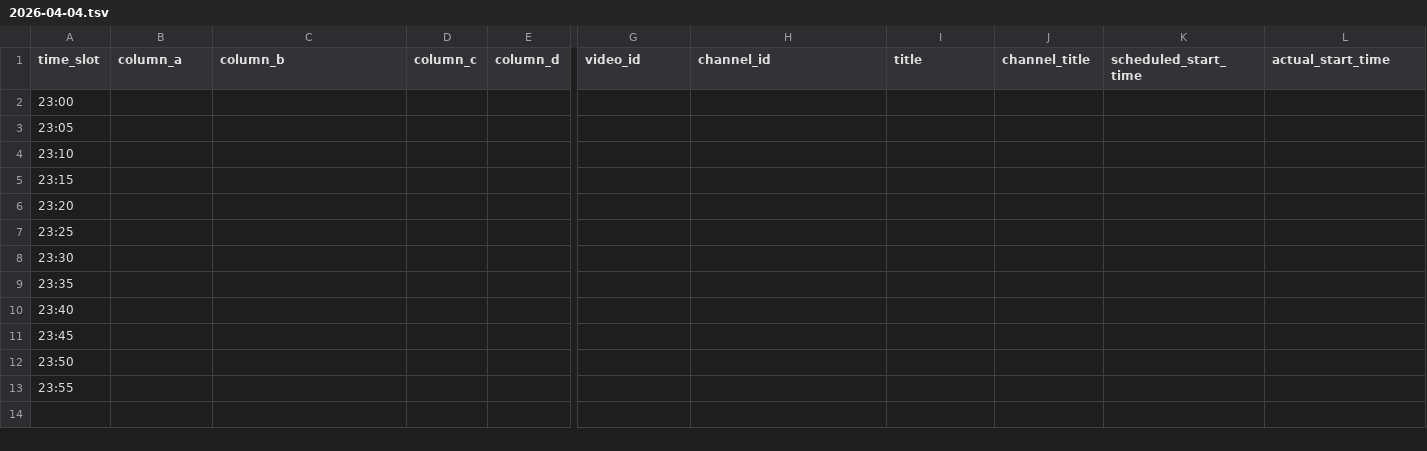
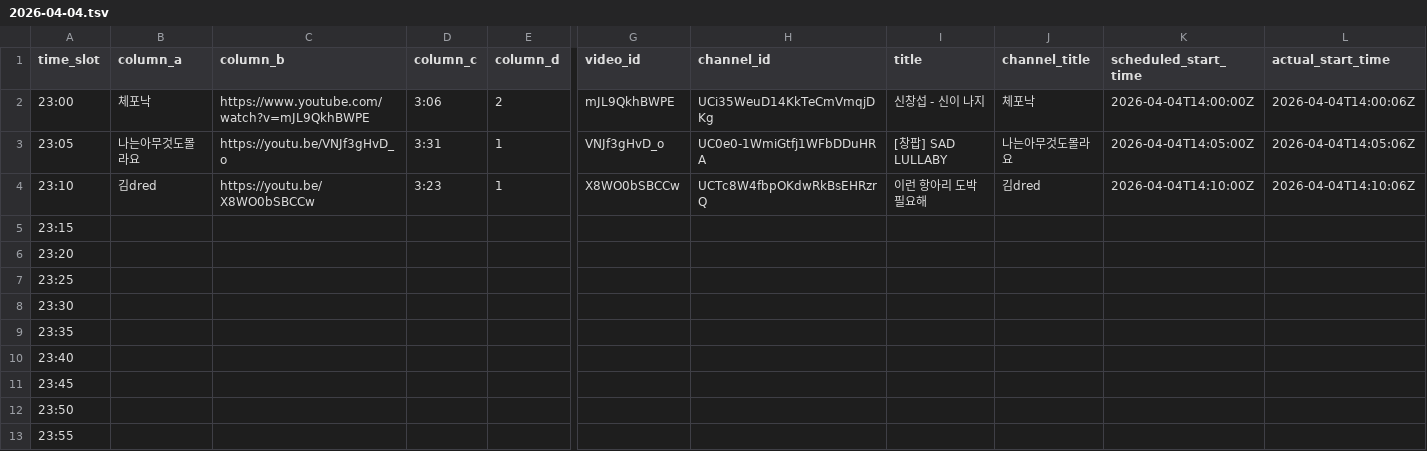
Before and after one commit to ChangpopWiki/premiere-relay-archive-data, a TSV file: 2026/04/2026-04-04.tsv, drawn as a sheet; only a part is shown, gaps mark what is left out; the diff covers the shown part only; the diff names each change by its address in the sheet, - before the commit and + after, or states it on an @@ line.

```diff
--- a/2026/04/2026-04-04.tsv
+++ b/2026/04/2026-04-04.tsv
-B2 (column_a): (empty)
+B2 (column_a): 체포낙
-C2 (column_b): (empty)
+C2 (column_b): https://www.youtube.com/watch?v=mJL9QkhBWPE
-D2 (column_c): (empty)
+D2 (column_c): 3:06
-E2 (column_d): (empty)
+E2 (column_d): 2
-G2 (video_id): (empty)
+G2 (video_id): mJL9QkhBWPE
-H2 (channel_id): (empty)
+H2 (channel_id): UCi35WeuD14KkTeCmVmqjDKg
-I2 (title): (empty)
+I2 (title): 신창섭 - 신이 나지
-J2 (channel_title): (empty)
+J2 (channel_title): 체포낙
-K2 (scheduled_start_time): (empty)
+K2 (scheduled_start_time): 2026-04-04T14:00:00Z
-L2 (actual_start_time): (empty)
+L2 (actual_start_time): 2026-04-04T14:00:06Z
-B3 (column_a): (empty)
+B3 (column_a): 나는아무것도몰라요
-C3 (column_b): (empty)
+C3 (column_b): https://youtu.be/VNJf3gHvD_o
-D3 (column_c): (empty)
+D3 (column_c): 3:31
-E3:E4 (column_d): (empty)
+E3:E4 (column_d): 1
-G3 (video_id): (empty)
+G3 (video_id): VNJf3gHvD_o
-H3 (channel_id): (empty)
+H3 (channel_id): UC0e0-1WmiGtfj1WFbDDuHRA
-I3 (title): (empty)
+I3 (title): [창팝] SAD LULLABY
-J3 (channel_title): (empty)
+J3 (channel_title): 나는아무것도몰라요
-K3 (scheduled_start_time): (empty)
+K3 (scheduled_start_time): 2026-04-04T14:05:00Z
-L3 (actual_start_time): (empty)
+L3 (actual_start_time): 2026-04-04T14:05:06Z
-B4 (column_a): (empty)
+B4 (column_a): 김dred
-C4 (column_b): (empty)
+C4 (column_b): https://youtu.be/X8WO0bSBCCw
-D4 (column_c): (empty)
+D4 (column_c): 3:23
-G4 (video_id): (empty)
+G4 (video_id): X8WO0bSBCCw
-H4 (channel_id): (empty)
+H4 (channel_id): UCTc8W4fbpOKdwRkBsEHRzrQ
-I4 (title): (empty)
+I4 (title): 이런 항아리 도박 필요해
-J4 (channel_title): (empty)
+J4 (channel_title): 김dred
-K4 (scheduled_start_time): (empty)
+K4 (scheduled_start_time): 2026-04-04T14:10:00Z
-L4 (actual_start_time): (empty)
+L4 (actual_start_time): 2026-04-04T14:10:06Z
```
Also changed, not shown: 3 edited cells elsewhere in this file, 1 other file.
